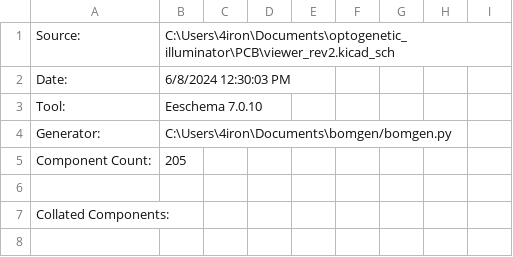
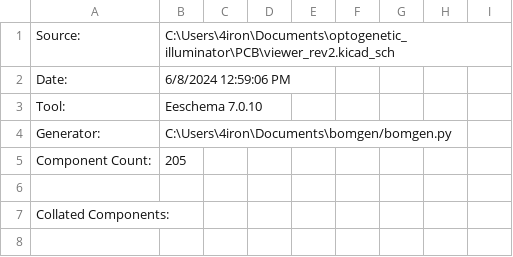
Before and after one commit to SreeniEadara/optogenetic-illuminator, a CSV file: outputs/viewer_rev2.csv, drawn as a sheet; only a part is shown.

Commit message:
update manufacturing outputs following changes of last commit

```diff
--- a/outputs/viewer_rev2.csv
+++ b/outputs/viewer_rev2.csv
@@ -1,3 +1,3 @@
 "Source:","C:\Users\4iron\Documents\optogenetic_illuminator\PCB\viewer_rev2.kicad_sch"
-"Date:","6/8/2024 12:30:03 PM"
+"Date:","6/8/2024 12:59:06 PM"
 "Tool:","Eeschema 7.0.10"
```
Also changed, not shown: 18 other files.
